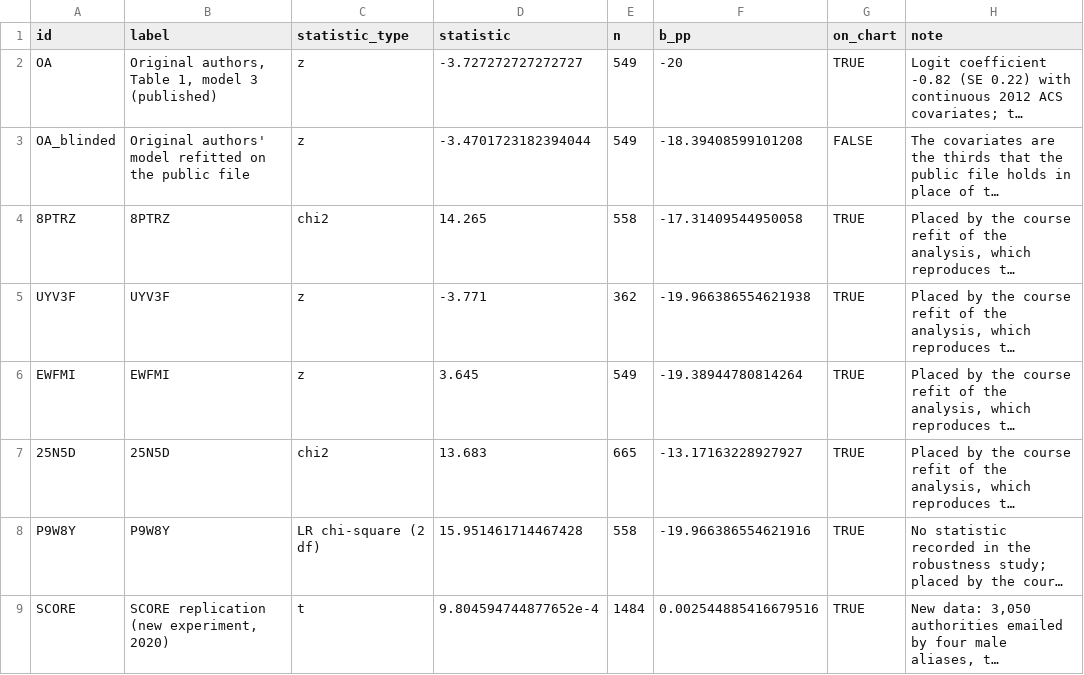
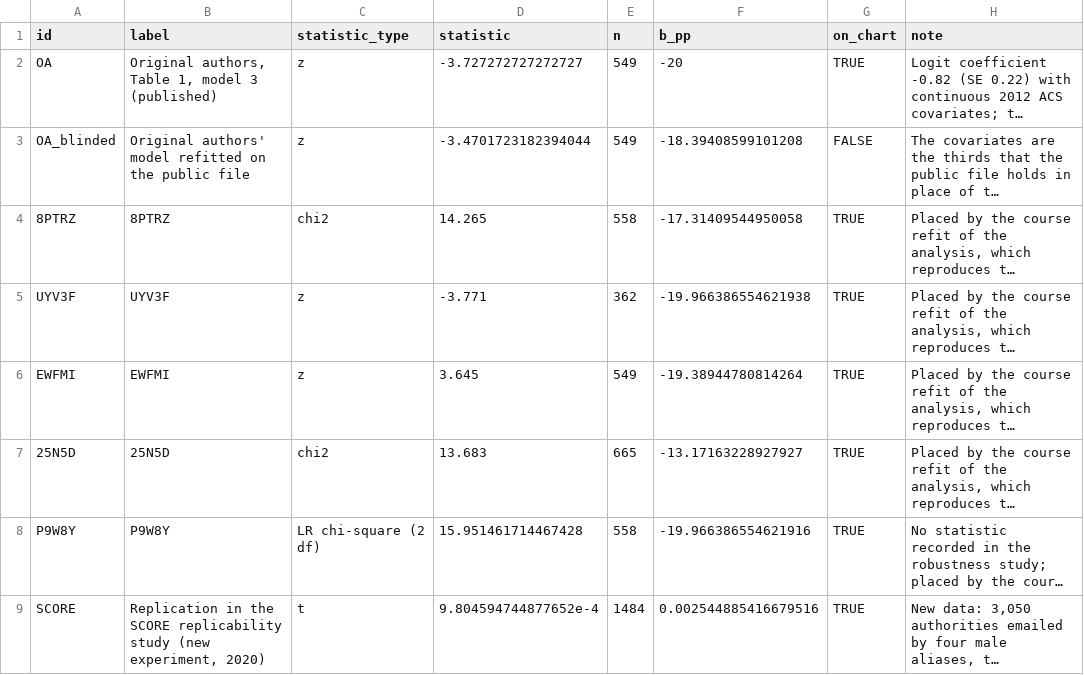
Before and after one commit to CodeMoreh/ar4ds-housing-workspace, a CSV file: data/reference_marks.csv, drawn as a sheet; long unchanged cells end in …; the diff names each change by its address in the sheet, - before the commit and + after, or states it on an @@ line.

Commit message:
Printed output and comments short and factual: the setup check without the slides of the day, the helpers in label-and-value lines, the replication named as on the site; the menu file and the reference marks identical to those of the site (CM, 19 November 2026)

```diff
--- a/data/reference_marks.csv
+++ b/data/reference_marks.csv
-B9 (label): SCORE replication (new experiment,…
+B9 (label): Replication in the SCORE replicability study (new experiment,…
```
Also changed, not shown: data/menu_options.csv, 7 other files.
